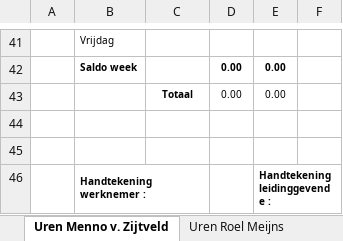
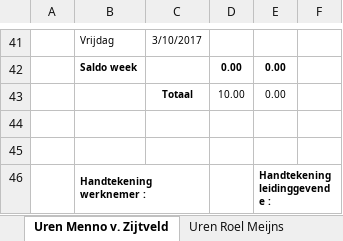
Before and after one commit to Wijkertoren/Wijkertoren-docs, an Excel workbook: Uren Verantwoording/Uren Verantwoording.xlsx, sheet Uren Menno v. Zijtveld, drawn as a sheet; only a part is shown, gaps mark what is left out; values as stored, in another font and other column widths than the file's, no borders; the diff covers the shown part only; the diff names each change by its address in the sheet, - before the commit and + after, or states it on an @@ line.

```diff
--- a/Uren Verantwoording/Uren Verantwoording.xlsx (sheet Uren Menno v. Zijtveld)
+++ b/Uren Verantwoording/Uren Verantwoording.xlsx (sheet Uren Menno v. Zijtveld)
-C41: (empty)
+C41: 3/10/2017
-D43: 0.00
+D43: 10.00
```
Also changed, not shown: 5 added rows, 5 removed rows and 20 edited cells elsewhere in this sheet, 1 other file.
